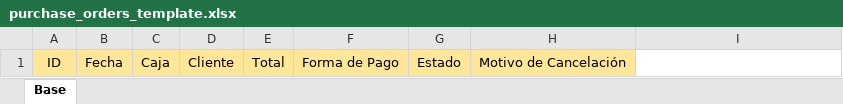
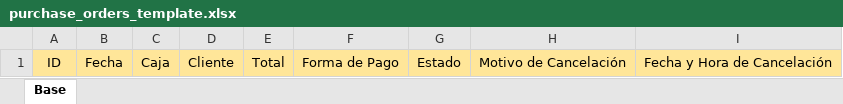
Before and after one commit to codershift-farmcommerce/delieva, an Excel workbook: api/src/util/excel/input_files/purchase_orders_template.xlsx, sheet Base, drawn as a sheet; values as stored, in another font and other column widths than the file's, no borders; the diff names each change by its address in the sheet, - before the commit and + after, or states it on an @@ line.

```diff
--- a/api/src/util/excel/input_files/purchase_orders_template.xlsx (sheet Base)
+++ b/api/src/util/excel/input_files/purchase_orders_template.xlsx (sheet Base)
-I1: (empty)
+I1: Fecha y Hora de Cancelación
-I1 fill: none
+I1 fill: #FFE699
```
Also changed, not shown: 3 other files.
